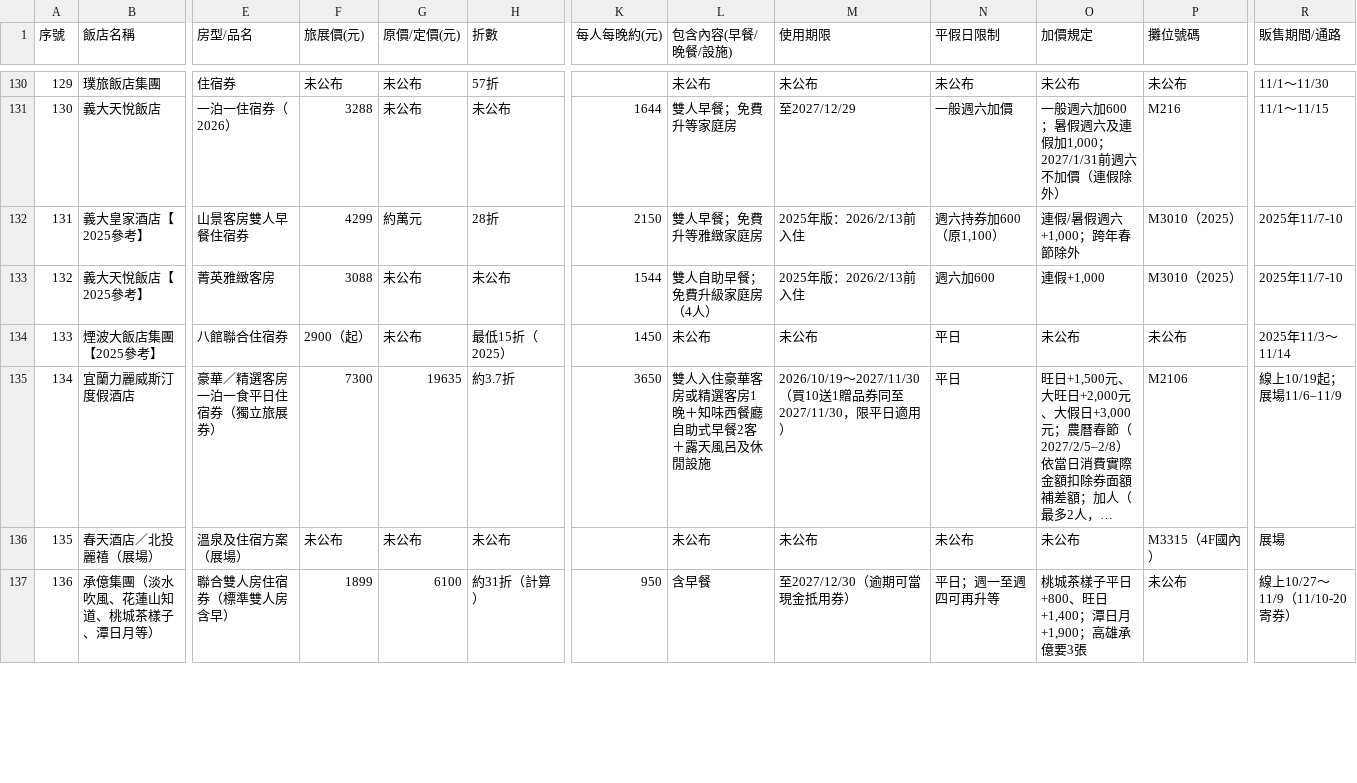
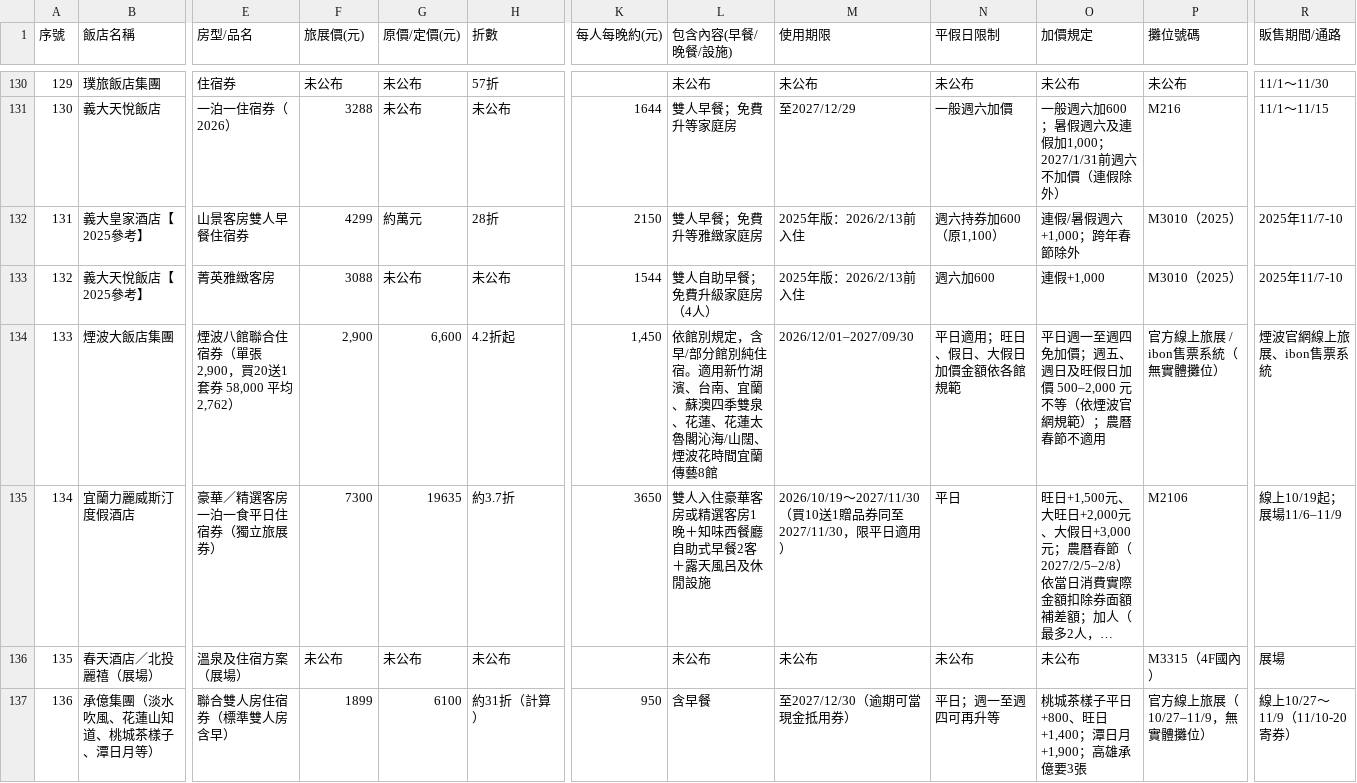
Before and after one commit to fullmodel-star/itf-2026-deals, a CSV file: 01_國內住宿/國內住宿優惠.csv, drawn as a sheet; only a part is shown, gaps mark what is left out; long unchanged cells end in …; the diff covers the shown part only; the diff names each change by its address in the sheet, - before the commit and + after, or states it on an @@ line.

```diff
--- a/01_國內住宿/國內住宿優惠.csv
+++ b/01_國內住宿/國內住宿優惠.csv
-B134 (飯店名稱): 煙波大飯店集團【2025參考】
+B134 (飯店名稱): 煙波大飯店集團
-E134 (房型/品名): 八館聯合住宿券
+E134 (房型/品名): 煙波八館聯合住宿券（單張 2,900，買20送1套券 58,000 平均 2,762）
-F134 (旅展價(元)): 2900（起）
+F134 (旅展價(元)): 2,900
-G134 (原價/定價(元)): 未公布
+G134 (原價/定價(元)): 6,600
-H134 (折數): 最低15折（2025）
+H134 (折數): 4.2折起
-K134 (每人每晚約(元)): 1450
+K134 (每人每晚約(元)): 1,450
-L134 (包含內容(早餐/晚餐/設施)): 未公布
+L134 (包含內容(早餐/晚餐/設施)): 依館別規定，含早/部分館別純住宿。適用新竹湖濱、台南、宜蘭、蘇澳四季雙泉、花蓮、花蓮太魯閣沁海/山闊、煙波花時間宜蘭傳藝8館
-M134 (使用期限): 未公布
+M134 (使用期限): 2026/12/01–2027/09/30
-N134 (平假日限制): 平日
+N134 (平假日限制): 平日適用；旺日、假日、大假日加價金額依各館規範
-O134 (加價規定): 未公布
+O134 (加價規定): 平日週一至週四免加價；週五、週日及旺假日加價 500–2,000 元不等（依煙波官網規範）；農曆春節不適用
-P134 (攤位號碼): 未公布
+P134 (攤位號碼): 官方線上旅展 / ibon售票系統（無實體攤位）
-R134 (販售期間/通路): 2025年11/3～11/14
+R134 (販售期間/通路): 煙波官網線上旅展、ibon售票系統
-P137 (攤位號碼): 未公布
+P137 (攤位號碼): 官方線上旅展（10/27–11/9，無實體攤位）
```
Also changed, not shown: 9 edited cells elsewhere in this file, 03_國外機票/國外機票優惠.csv, 04_跟團/跟團優惠.csv, 2 other files.
